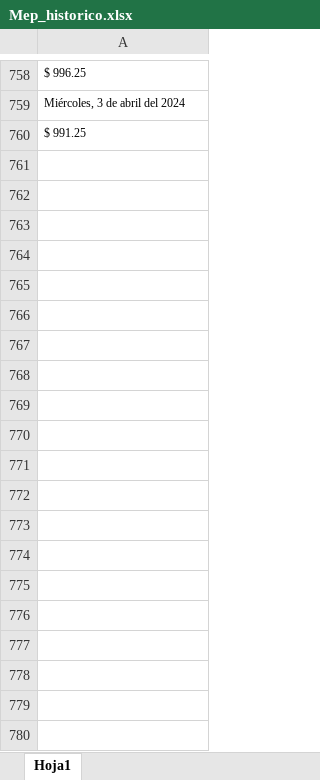
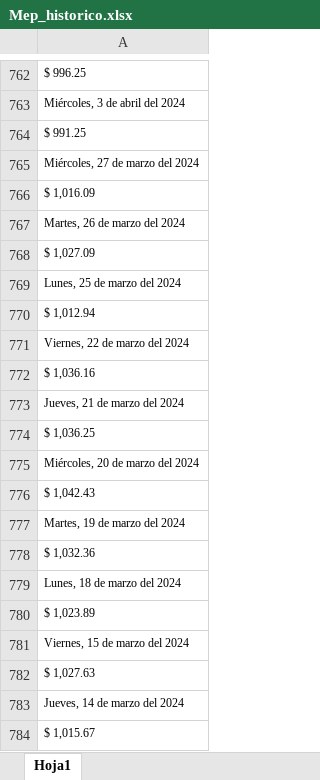
Before and after one commit to JP2385/inviu-mwr-calculator, an Excel workbook: public/Mep_historico.xlsx, sheet Hoja1, drawn as a sheet; only a part is shown, gaps mark what is left out; values as stored, in another font and other column widths than the file's, no borders; the diff covers the shown part only; the diff names each change by its address in the sheet, - before the commit and + after, or states it on an @@ line.

```diff
--- a/public/Mep_historico.xlsx (sheet Hoja1)
+++ b/public/Mep_historico.xlsx (sheet Hoja1)
+row 765: Miércoles, 27 de marzo del 2024
+row 766: $ 1,016.09
+row 767: Martes, 26 de marzo del 2024
+row 768: $ 1,027.09
+row 769: Lunes, 25 de marzo del 2024
+row 770: $ 1,012.94
+row 771: Viernes, 22 de marzo del 2024
+row 772: $ 1,036.16
+row 773: Jueves, 21 de marzo del 2024
+row 774: $ 1,036.25
+row 775: Miércoles, 20 de marzo del 2024
+row 776: $ 1,042.43
+row 777: Martes, 19 de marzo del 2024
+row 778: $ 1,032.36
+row 779: Lunes, 18 de marzo del 2024
+row 780: $ 1,023.89
+row 781: Viernes, 15 de marzo del 2024
+row 782: $ 1,027.63
+row 783: Jueves, 14 de marzo del 2024
+row 784: $ 1,015.67
```
Also changed, not shown: 1646 added rows elsewhere in this sheet, 21 other files.
